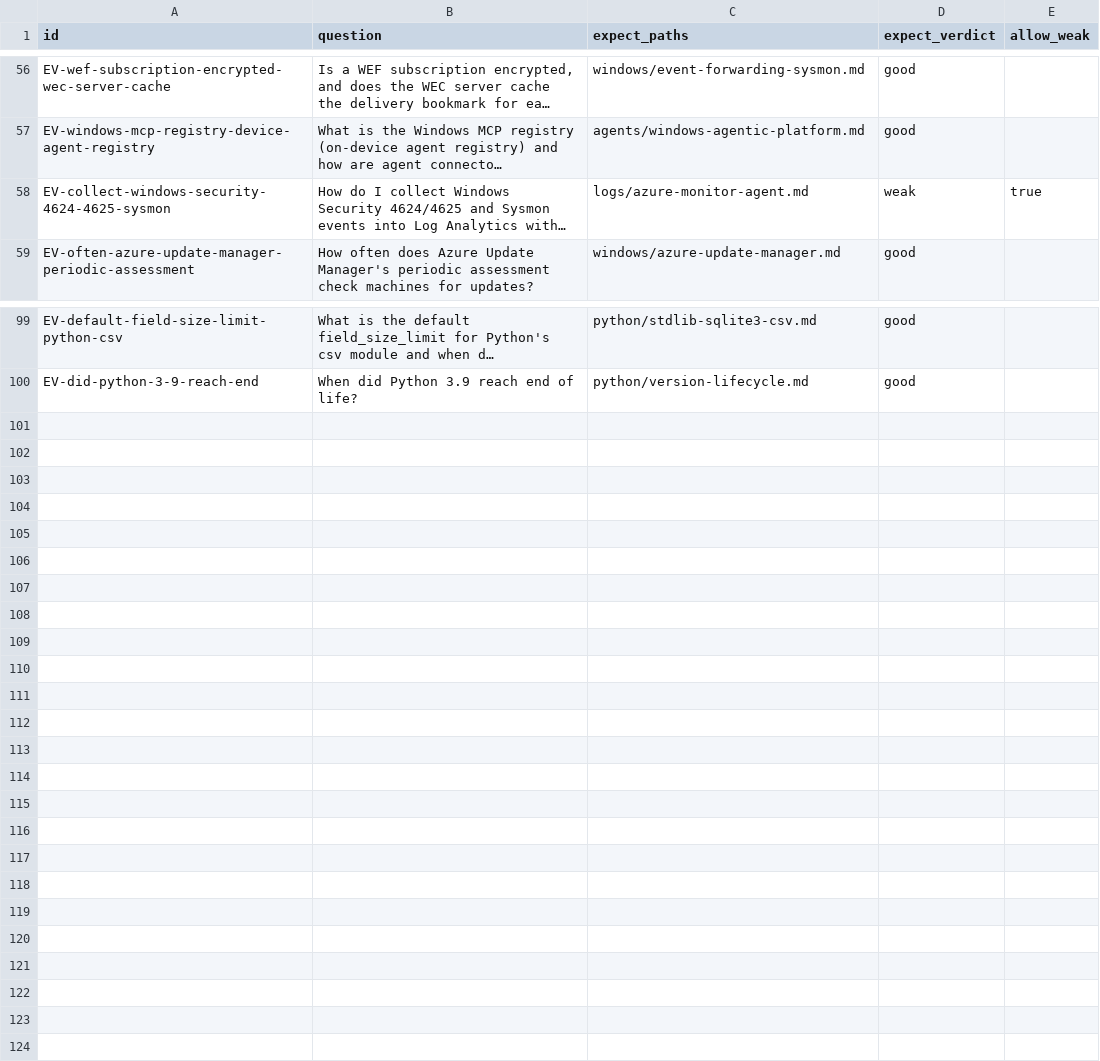
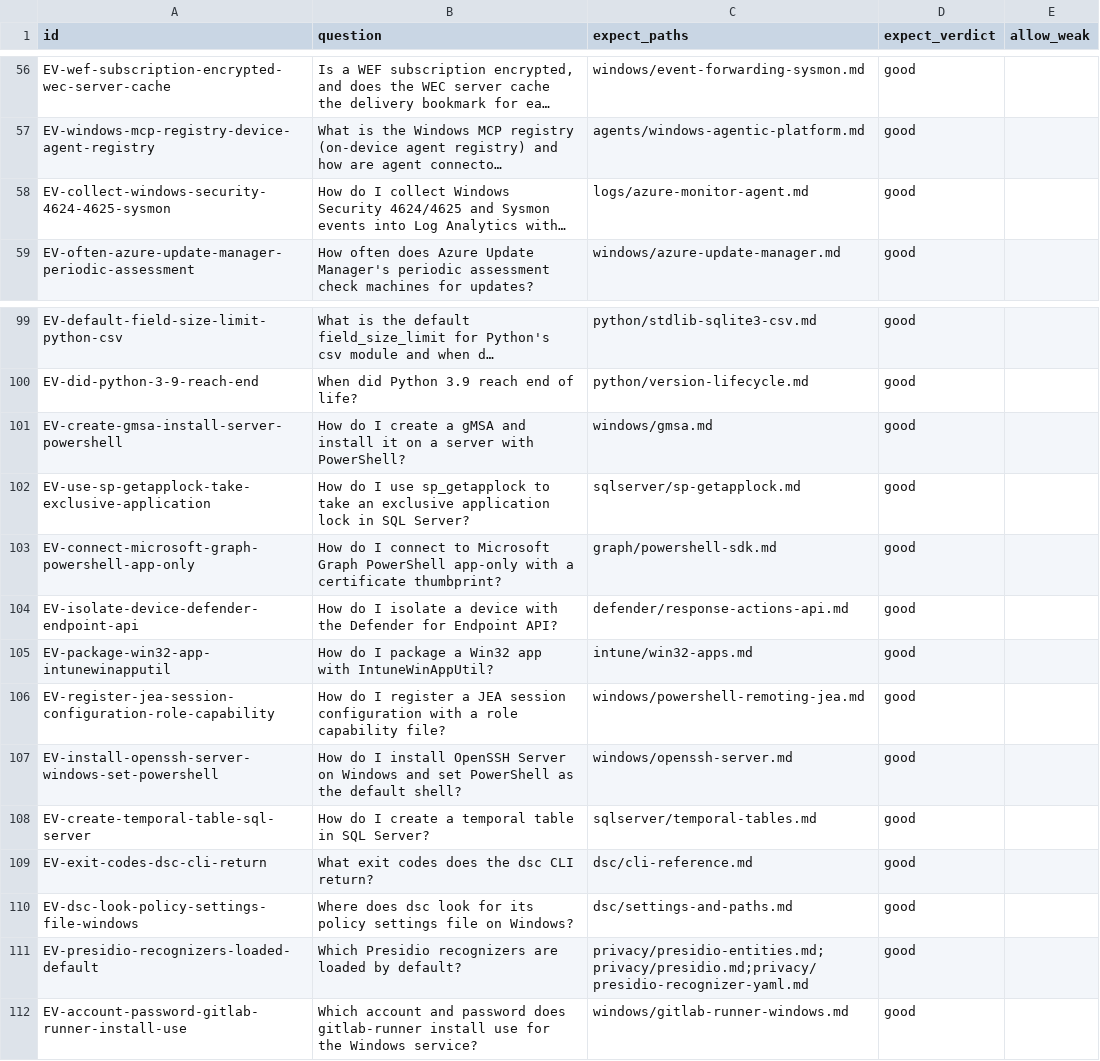
Before and after one commit to mikkielt/it-ops-kb, a CSV file: _tools/lookup_eval.csv, drawn as a sheet; only a part is shown, gaps mark what is left out; long unchanged cells end in …; the diff names each change by its address in the sheet, - before the commit and + after, or states it on an @@ line.

```diff
--- a/_tools/lookup_eval.csv
+++ b/_tools/lookup_eval.csv
-D58 (expect_verdict): weak
+D58 (expect_verdict): good
-E58 (allow_weak): true
+E58 (allow_weak): (empty)
+row 101: EV-create-gmsa-install-server-powershell | How do I create a gMSA and install it on a server with PowerShell? | windows/gmsa.md | good
+row 102: EV-use-sp-getapplock-take-exclusive-application | How do I use sp_getapplock to take an exclusive application lock in SQL Server? | sqlserver/sp-getapplock.md | good
+row 103: EV-connect-microsoft-graph-powershell-app-only | How do I connect to Microsoft Graph PowerShell app-only with a certificate thumbprint? | graph/powershell-sdk.md | good
+row 104: EV-isolate-device-defender-endpoint-api | How do I isolate a device with the Defender for Endpoint API? | defender/response-actions-api.md | good
+row 105: EV-package-win32-app-intunewinapputil | How do I package a Win32 app with IntuneWinAppUtil? | intune/win32-apps.md | good
+row 106: EV-register-jea-session-configuration-role-capability | How do I register a JEA session configuration with a role capability file? | windows/powershell-remoting-jea.md | good
+row 107: EV-install-openssh-server-windows-set-powershell | How do I install OpenSSH Server on Windows and set PowerShell as the default shell? | windows/openssh-server.md | good
+row 108: EV-create-temporal-table-sql-server | How do I create a temporal table in SQL Server? | sqlserver/temporal-tables.md | good
+row 109: EV-exit-codes-dsc-cli-return | What exit codes does the dsc CLI return? | dsc/cli-reference.md | good
+row 110: EV-dsc-look-policy-settings-file-windows | Where does dsc look for its policy settings file on Windows? | dsc/settings-and-paths.md | good
+row 111: EV-presidio-recognizers-loaded-default | Which Presidio recognizers are loaded by default? | privacy/presidio-entities.md;privacy/presidio.md;privacy/presidio-recognizer-yaml.md | good
+row 112: EV-account-password-gitlab-runner-install-use | Which account and password does gitlab-runner install use for the Windows service? | windows/gitlab-runner-windows.md | good
```
Also changed, not shown: 5 other files.
